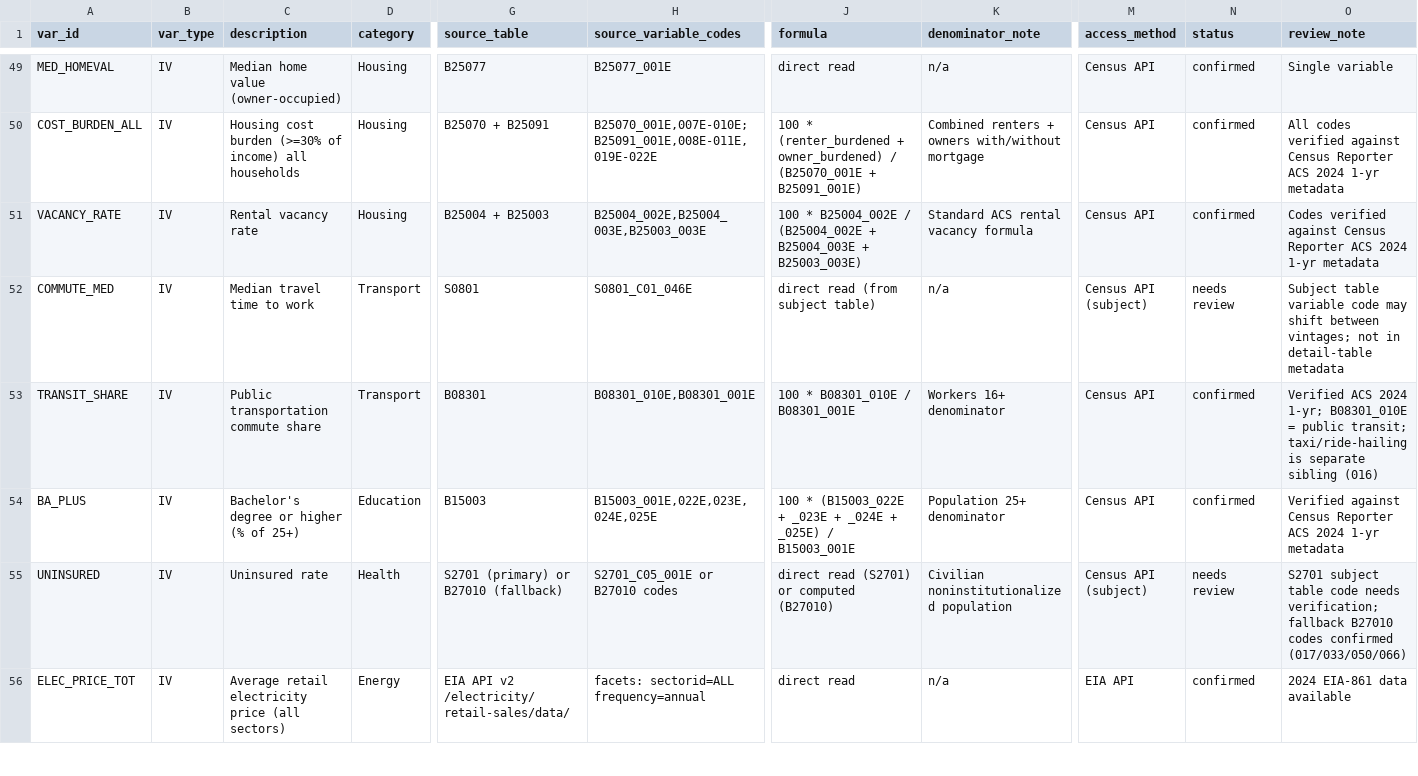
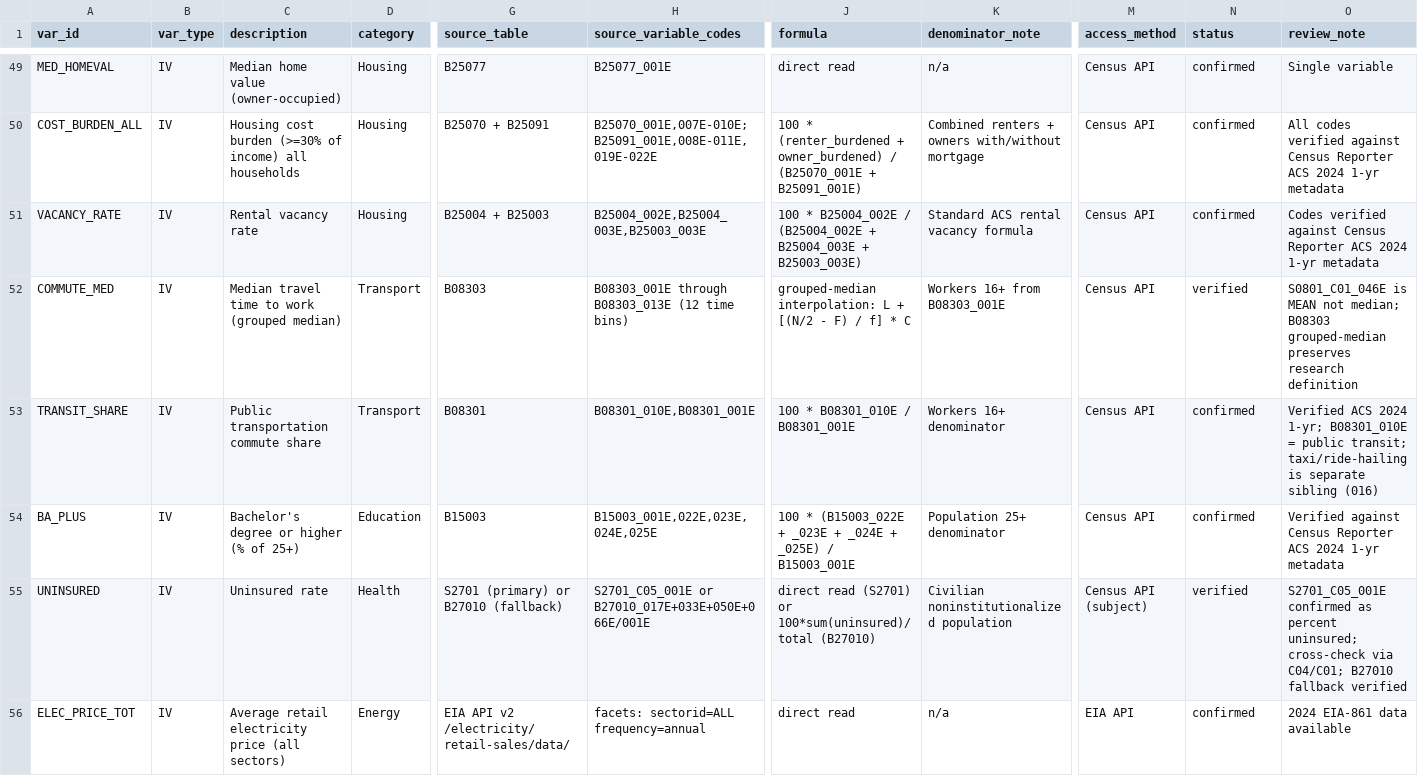
Before and after one commit to utahiroy/capstone, a CSV file: docs/variable-dictionary.csv, drawn as a sheet; only a part is shown, gaps mark what is left out; the diff covers the shown part only; the diff names each change by its address in the sheet, - before the commit and + after, or states it on an @@ line.

```diff
--- a/docs/variable-dictionary.csv
+++ b/docs/variable-dictionary.csv
-C52 (description): Median travel time to work
+C52 (description): Median travel time to work (grouped median)
-G52 (source_table): S0801
+G52 (source_table): B08303
-H52 (source_variable_codes): S0801_C01_046E
+H52 (source_variable_codes): B08303_001E through B08303_013E (12 time bins)
-J52 (formula): direct read (from subject table)
+J52 (formula): grouped-median interpolation: L + [(N/2 - F) / f] * C
-K52 (denominator_note): n/a
+K52 (denominator_note): Workers 16+ from B08303_001E
-M52 (access_method): Census API (subject)
+M52 (access_method): Census API
-N52 (status): needs review
+N52 (status): verified
-O52 (review_note): Subject table variable code may shift between vintages; not in detail-table metadata
+O52 (review_note): S0801_C01_046E is MEAN not median; B08303 grouped-median preserves research definition
-H55 (source_variable_codes): S2701_C05_001E or B27010 codes
+H55 (source_variable_codes): S2701_C05_001E or B27010_017E+033E+050E+066E/001E
-J55 (formula): …(S2701) or computed (B27010)
+J55 (formula): …(S2701) or 100*sum(uninsured)/total (B27010)
-N55 (status): needs review
+N55 (status): verified
-O55 (review_note): S2701 subject table code needs verification; fallback B27010 codes confirmed (017/033/050/066)
+O55 (review_note): S2701_C05_001E confirmed as percent uninsured; cross-check via C04/C01; B27010 fallback verified
```
Also changed, not shown: 16 edited cells elsewhere in this file, 8 other files.
